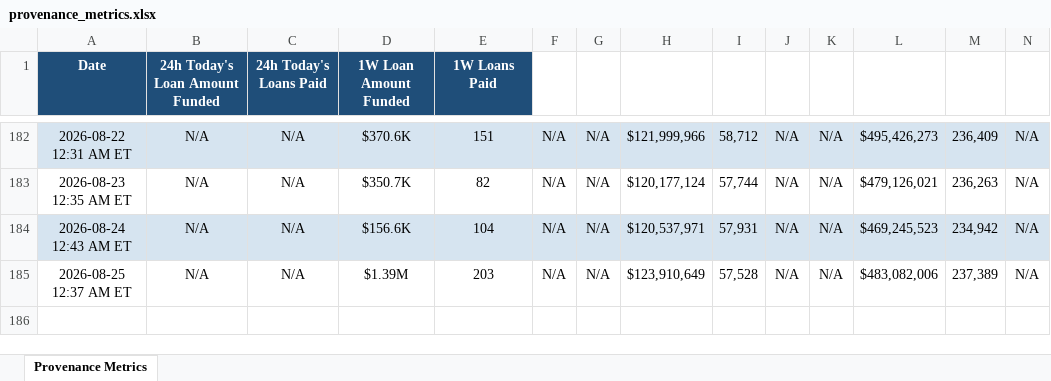
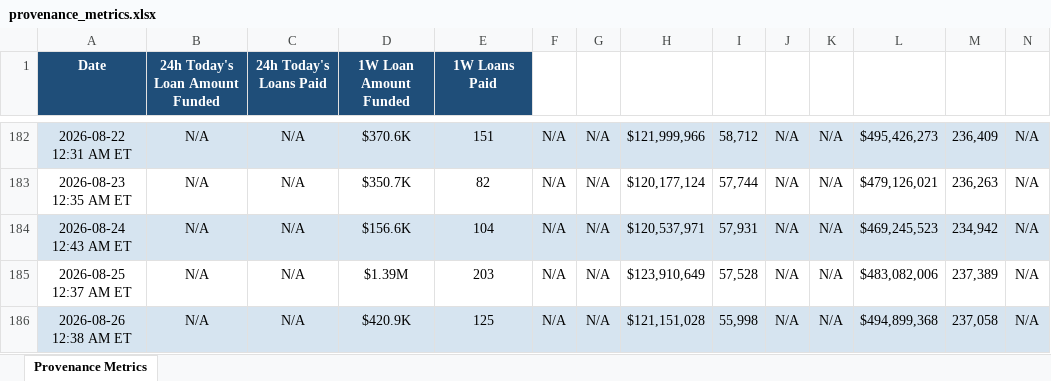
Before and after one commit to iehuanchong/Figure-Scraper, an Excel workbook: provenance_metrics.xlsx, sheet Provenance Metrics, drawn as a sheet; only a part is shown, gaps mark what is left out; values as stored, in another font and other column widths than the file's, no borders; rows hold the shown columns only; the diff names each change by its address in the sheet, - before the commit and + after, or states it on an @@ line.

```diff
--- a/provenance_metrics.xlsx (sheet Provenance Metrics)
+++ b/provenance_metrics.xlsx (sheet Provenance Metrics)
+row 186: 2026-08-26 12:38 AM ET | N/A | N/A | $420.9K | 125 | N/A | N/A | $121,151,028 | 55,998 | N/A | N/A | $494,899,368 | 237,058 | N/A
```
Also changed, not shown: 1 other file.
